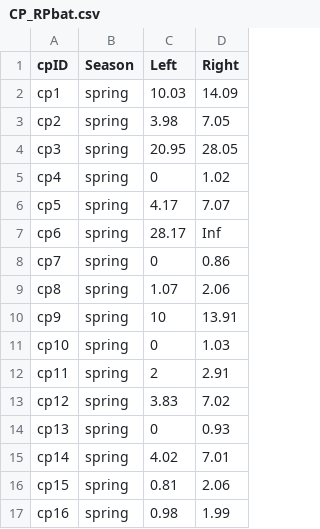
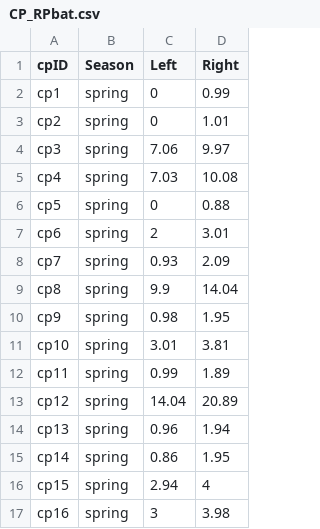
Before and after one commit to ddalthorp/GenEst, a CSV file: inst/extdata/wind_RPbat/CP_RPbat.csv, drawn as a sheet; only a part is shown; the diff covers the shown part only.

```diff
--- a/inst/extdata/wind_RPbat/CP_RPbat.csv
+++ b/inst/extdata/wind_RPbat/CP_RPbat.csv
@@ -1,17 +1,17 @@
 "cpID","Season","Left","Right"
-"cp1","spring",10.03,14.09
-"cp2","spring",3.98,7.05
-"cp3","spring",20.95,28.05
-"cp4","spring",0,1.02
-"cp5","spring",4.17,7.07
-"cp6","spring",28.17,Inf
-"cp7","spring",0,0.86
-"cp8","spring",1.07,2.06
-"cp9","spring",10,13.91
-"cp10","spring",0,1.03
-"cp11","spring",2,2.91
-"cp12","spring",3.83,7.02
-"cp13","spring",0,0.93
-"cp14","spring",4.02,7.01
-"cp15","spring",0.81,2.06
-"cp16","spring",0.98,1.99
+"cp1","spring",0,0.99
+"cp2","spring",0,1.01
+"cp3","spring",7.06,9.97
+"cp4","spring",7.03,10.08
+"cp5","spring",0,0.88
+"cp6","spring",2,3.01
+"cp7","spring",0.93,2.09
+"cp8","spring",9.9,14.04
+"cp9","spring",0.98,1.95
+"cp10","spring",3.01,3.81
+"cp11","spring",0.99,1.89
+"cp12","spring",14.04,20.89
+"cp13","spring",0.96,1.94
+"cp14","spring",0.86,1.95
+"cp15","spring",2.94,4
+"cp16","spring",3,3.98
```
Also changed, not shown: 84 edited cells elsewhere in this file, inst/extdata/wind_RPbat/SE_RPbat.csv, 1 other file.
